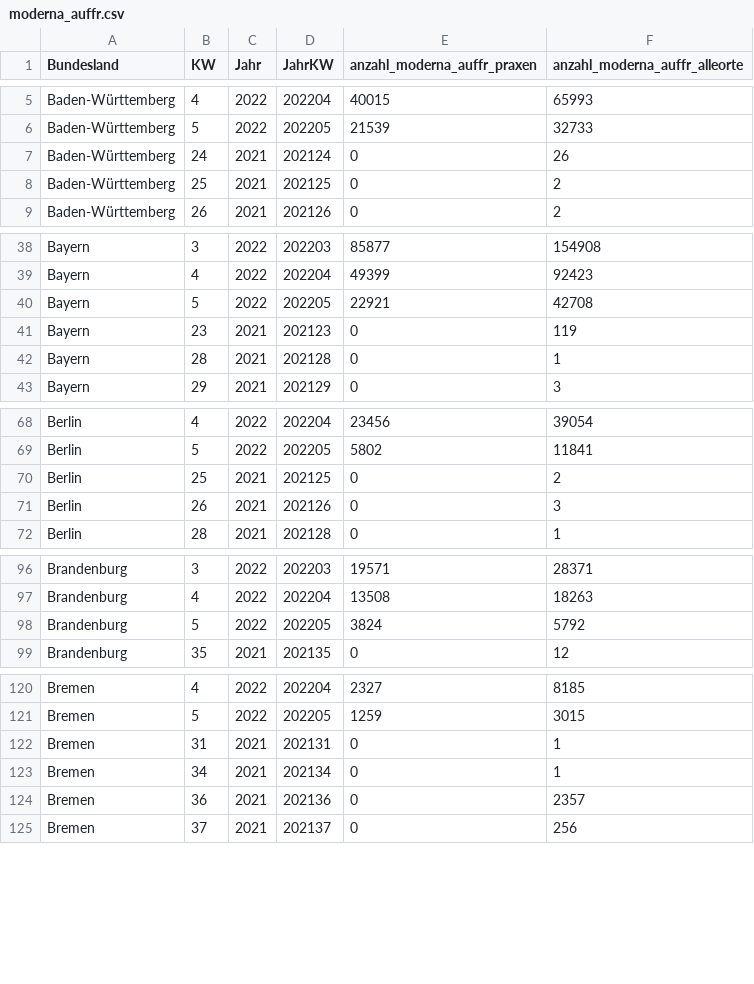
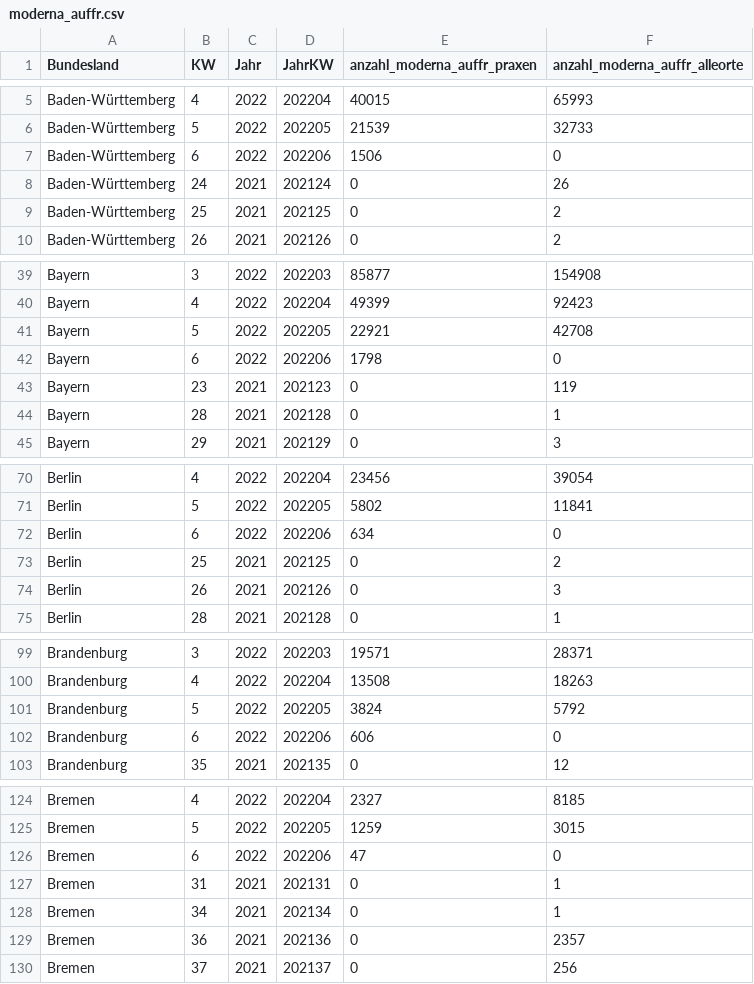
Before and after one commit to zidatalab/covid19dashboard, a CSV file: data/moderna_auffr.csv, drawn as a sheet; only a part is shown, gaps mark what is left out; the diff covers the shown part only.

Commit message:
Auto update Dashboard

```diff
--- a/data/moderna_auffr.csv
+++ b/data/moderna_auffr.csv
@@ -6,2 +6,3 @@ Baden-Württemberg,4,2022,202204,40015,65993
 Baden-Württemberg,5,2022,202205,21539,32733
+Baden-Württemberg,6,2022,202206,1506,0
 Baden-Württemberg,24,2021,202124,0,26
@@ -40,2 +41,3 @@ Bayern,4,2022,202204,49399,92423
 Bayern,5,2022,202205,22921,42708
+Bayern,6,2022,202206,1798,0
 Bayern,23,2021,202123,0,119
@@ -69,2 +71,3 @@ Berlin,4,2022,202204,23456,39054
 Berlin,5,2022,202205,5802,11841
+Berlin,6,2022,202206,634,0
 Berlin,25,2021,202125,0,2
@@ -98,2 +101,3 @@ Brandenburg,4,2022,202204,13508,18263
 Brandenburg,5,2022,202205,3824,5792
+Brandenburg,6,2022,202206,606,0
 Brandenburg,35,2021,202135,0,12
@@ -121,2 +125,3 @@ Bremen,4,2022,202204,2327,8185
 Bremen,5,2022,202205,1259,3015
+Bremen,6,2022,202206,47,0
 Bremen,31,2021,202131,0,1
```
Also changed, not shown: 12 added rows elsewhere in this file.
